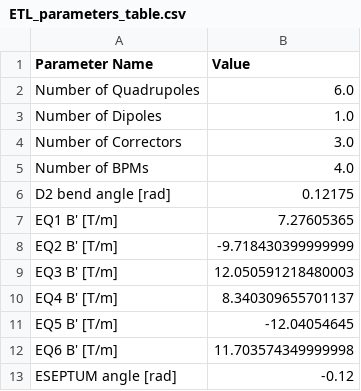
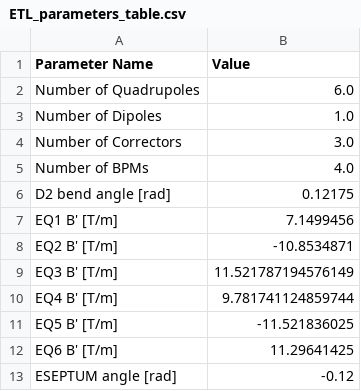
Before and after one commit to eicorg/einlattices, a CSV file: BAR/ETL_parameters_table.csv, drawn as a sheet.

```diff
--- a/BAR/ETL_parameters_table.csv
+++ b/BAR/ETL_parameters_table.csv
@@ -6,8 +6,8 @@ Number of BPMs,4.0
 D2 bend angle [rad],0.12175
-EQ1 B' [T/m],7.27605365
-EQ2 B' [T/m],-9.718430399999999
-EQ3 B' [T/m],12.050591218480003
-EQ4 B' [T/m],8.340309655701137
-EQ5 B' [T/m],-12.04054645
-EQ6 B' [T/m],11.703574349999998
+EQ1 B' [T/m],7.1499456
+EQ2 B' [T/m],-10.8534871
+EQ3 B' [T/m],11.521787194576149
+EQ4 B' [T/m],9.781741124859744
+EQ5 B' [T/m],-11.521836025
+EQ6 B' [T/m],11.29641425
 ESEPTUM angle [rad],-0.12
```
Also changed, not shown: BAR/BAR_combined_madx_survey.csv, BAR/BAR_combined_survey_element_centers.csv, 7 other files.
